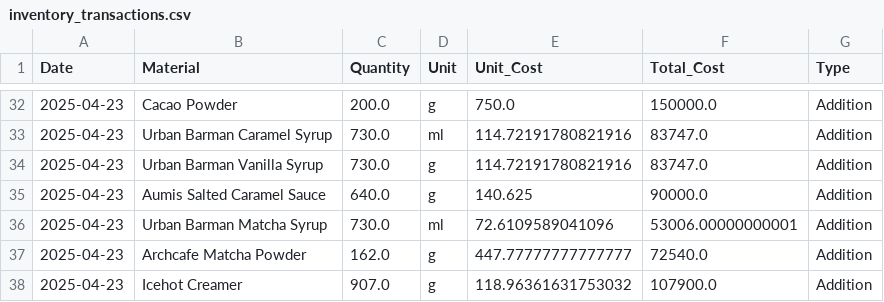
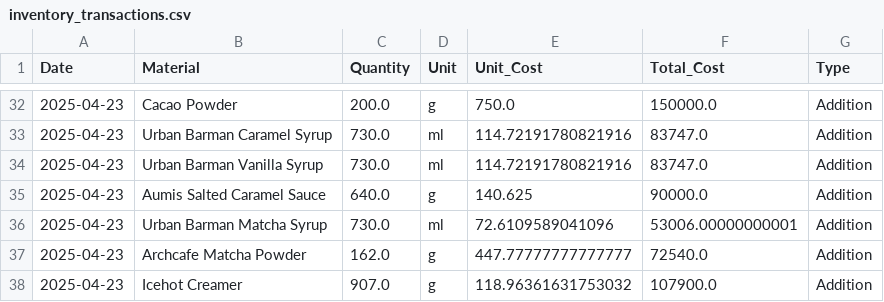
Before and after one commit to johnha912/theta-coffee-lab, a CSV file: data/inventory_transactions.csv, drawn as a sheet; only a part is shown, gaps mark what is left out.

```diff
--- a/data/inventory_transactions.csv
+++ b/data/inventory_transactions.csv
@@ -33,3 +33,3 @@ Date,Material,Quantity,Unit,Unit_Cost,Total_Cost,Type
 2025-04-23,Urban Barman Caramel Syrup,730.0,ml,114.72191780821916,83747.0,Addition
-2025-04-23,Urban Barman Vanilla Syrup,730.0,g,114.72191780821916,83747.0,Addition
+2025-04-23,Urban Barman Vanilla Syrup,730.0,ml,114.72191780821916,83747.0,Addition
 2025-04-23,Aumis Salted Caramel Sauce,640.0,g,140.625,90000.0,Addition
```
Also changed, not shown: data/inventory.csv, data/sales.csv, 2 other files.
